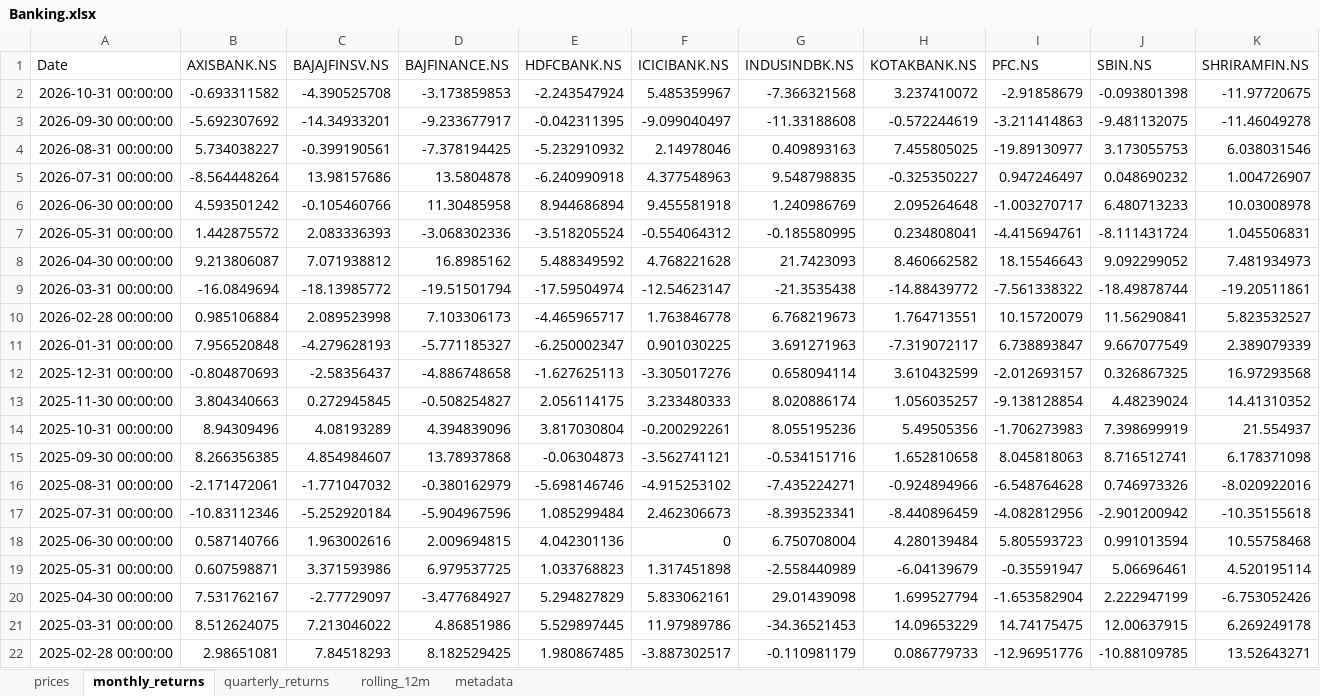
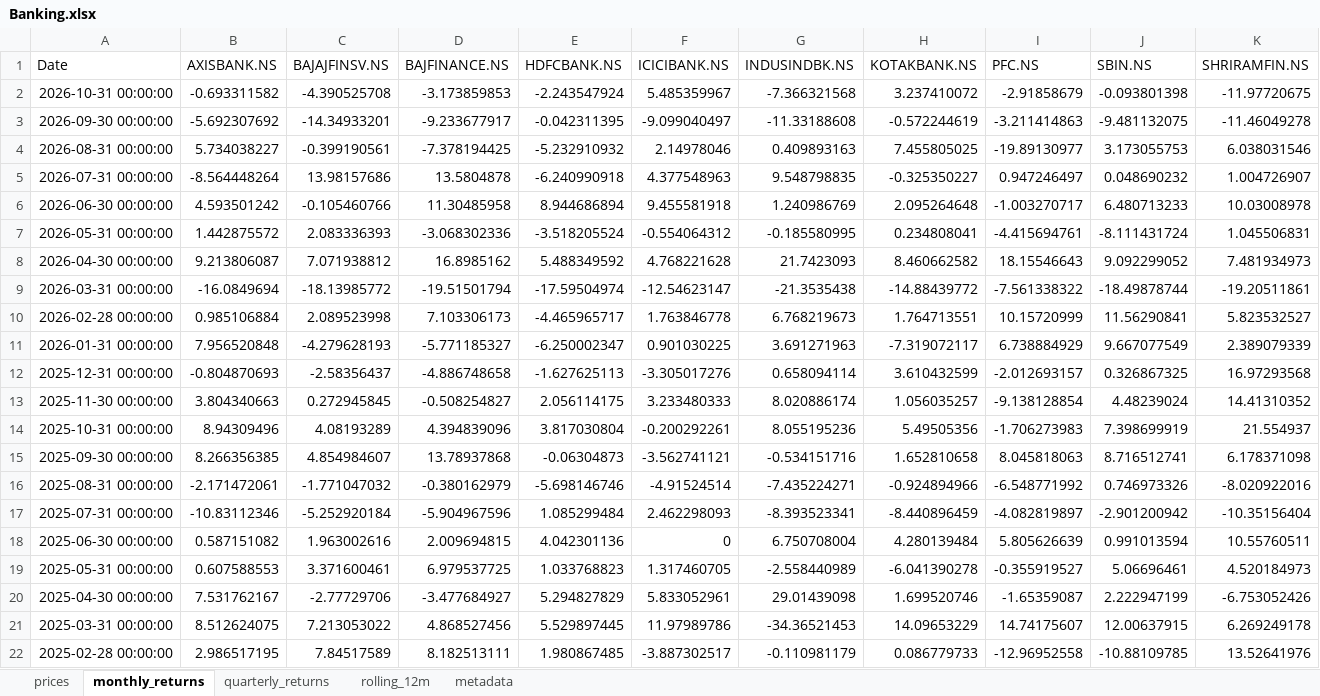
Before and after one commit to rahulshirke7951/stock-sector-dashboard, an Excel workbook: dashboards/Banking.xlsx, sheet monthly_returns, drawn as a sheet; only a part is shown; values as stored, in another font and other column widths than the file's, no borders; conditional formats not drawn; the diff covers the shown part only; the diff names each change by its address in the sheet, - before the commit and + after, or states it on an @@ line.

```diff
--- a/dashboards/Banking.xlsx (sheet monthly_returns)
+++ b/dashboards/Banking.xlsx (sheet monthly_returns)
-I10 (PFC.NS): 10.15720079
+I10 (PFC.NS): 10.15720999
-I11 (PFC.NS): 6.738893847
+I11 (PFC.NS): 6.738884929
-F16 (ICICIBANK.NS): -4.915253102
+F16 (ICICIBANK.NS): -4.91524514
-I16 (PFC.NS): -6.548764628
+I16 (PFC.NS): -6.548771992
-F17 (ICICIBANK.NS): 2.462306673
+F17 (ICICIBANK.NS): 2.462298093
-I17 (PFC.NS): -4.082812956
+I17 (PFC.NS): -4.082819897
-K17 (SHRIRAMFIN.NS): -10.35155618
+K17 (SHRIRAMFIN.NS): -10.35156404
-B18 (AXISBANK.NS): 0.587140766
+B18 (AXISBANK.NS): 0.587151082
-I18 (PFC.NS): 5.805593723
+I18 (PFC.NS): 5.805626639
-K18 (SHRIRAMFIN.NS): 10.55758468
+K18 (SHRIRAMFIN.NS): 10.55760511
-B19 (AXISBANK.NS): 0.607598871
+B19 (AXISBANK.NS): 0.607588553
-C19 (BAJAJFINSV.NS): 3.371593986
+C19 (BAJAJFINSV.NS): 3.371600461
-F19 (ICICIBANK.NS): 1.317451898
+F19 (ICICIBANK.NS): 1.317460705
-H19 (KOTAKBANK.NS): -6.04139679
+H19 (KOTAKBANK.NS): -6.041390278
-I19 (PFC.NS): -0.35591947
+I19 (PFC.NS): -0.355919527
-K19 (SHRIRAMFIN.NS): 4.520195114
+K19 (SHRIRAMFIN.NS): 4.520184973
-C20 (BAJAJFINSV.NS): -2.77729097
+C20 (BAJAJFINSV.NS): -2.77729706
-F20 (ICICIBANK.NS): 5.833062161
+F20 (ICICIBANK.NS): 5.833052961
-H20 (KOTAKBANK.NS): 1.699527794
+H20 (KOTAKBANK.NS): 1.699520746
-I20 (PFC.NS): -1.653582904
+I20 (PFC.NS): -1.65359087
-C21 (BAJAJFINSV.NS): 7.213046022
+C21 (BAJAJFINSV.NS): 7.213053022
-D21 (BAJFINANCE.NS): 4.86851986
+D21 (BAJFINANCE.NS): 4.868527456
-I21 (PFC.NS): 14.74175475
+I21 (PFC.NS): 14.74175607
-B22 (AXISBANK.NS): 2.98651081
+B22 (AXISBANK.NS): 2.986517195
-C22 (BAJAJFINSV.NS): 7.84518293
+C22 (BAJAJFINSV.NS): 7.84517589
-D22 (BAJFINANCE.NS): 8.182529425
+D22 (BAJFINANCE.NS): 8.182513111
-I22 (PFC.NS): -12.96951776
+I22 (PFC.NS): -12.96952558
-K22 (SHRIRAMFIN.NS): 13.52643271
+K22 (SHRIRAMFIN.NS): 13.52641976
```
Also changed, not shown: 260 edited cells elsewhere in this sheet, sheet rolling_12m, sheet prices, sheet quarterly_returns, dashboards/Bajaj Group.xlsx, dashboards/Energy.xlsx, 12 other files.
